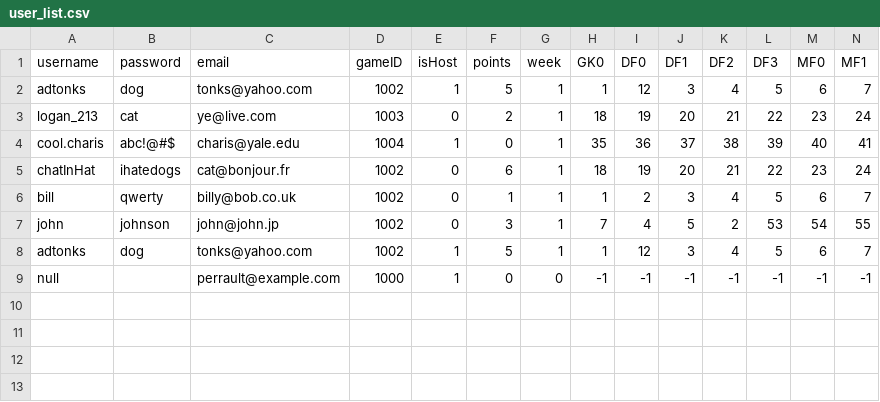
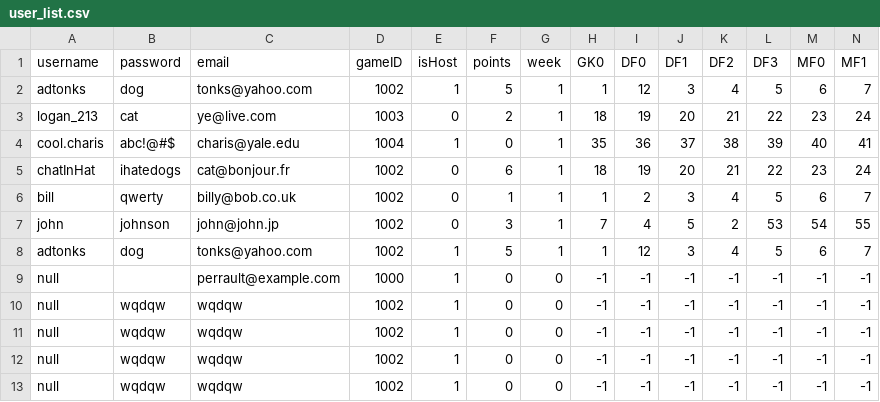
Before and after one commit to adtonks/fantasy-football, a CSV file: csv_tables/user_list.csv, drawn as a sheet; only a part is shown; rows hold the shown columns only; the diff names each change by its address in the sheet, - before the commit and + after, or states it on an @@ line.

```diff
--- a/csv_tables/user_list.csv
+++ b/csv_tables/user_list.csv
+row 10: null | wqdqw | wqdqw | 1002 | 1 | 0 | 0 | -1 | -1 | -1 | -1 | -1 | -1 | -1
+row 11: null | wqdqw | wqdqw | 1002 | 1 | 0 | 0 | -1 | -1 | -1 | -1 | -1 | -1 | -1
+row 12: null | wqdqw | wqdqw | 1002 | 1 | 0 | 0 | -1 | -1 | -1 | -1 | -1 | -1 | -1
+row 13: null | wqdqw | wqdqw | 1002 | 1 | 0 | 0 | -1 | -1 | -1 | -1 | -1 | -1 | -1
```
Also changed, not shown: 3 other files.
